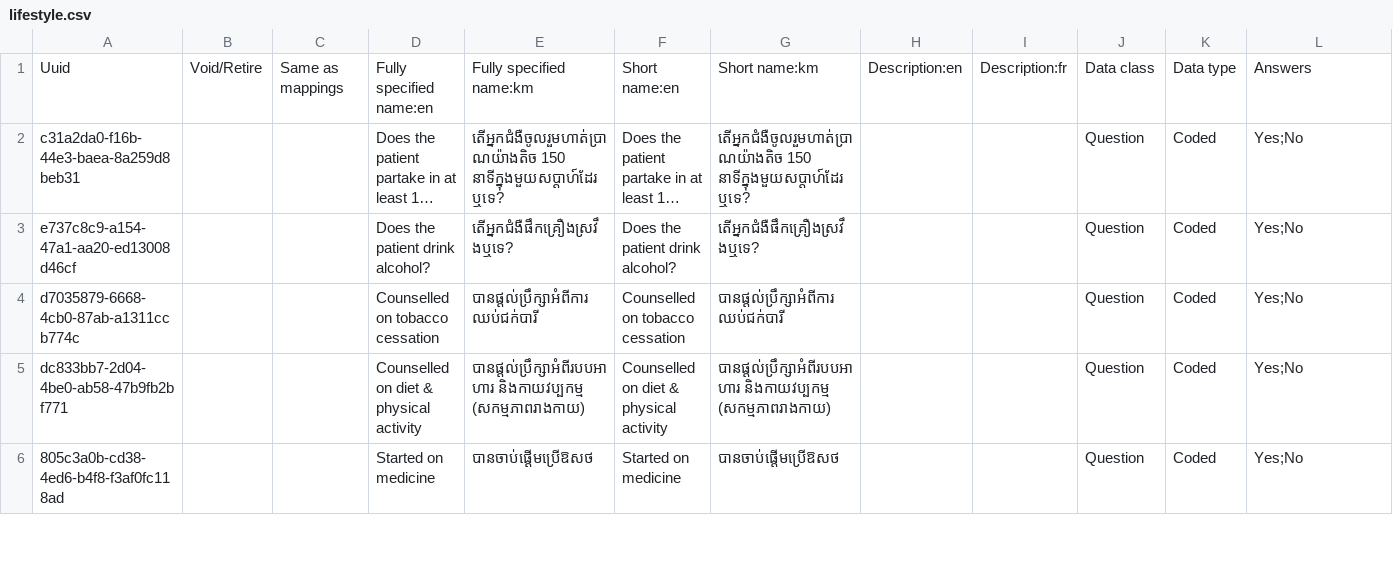
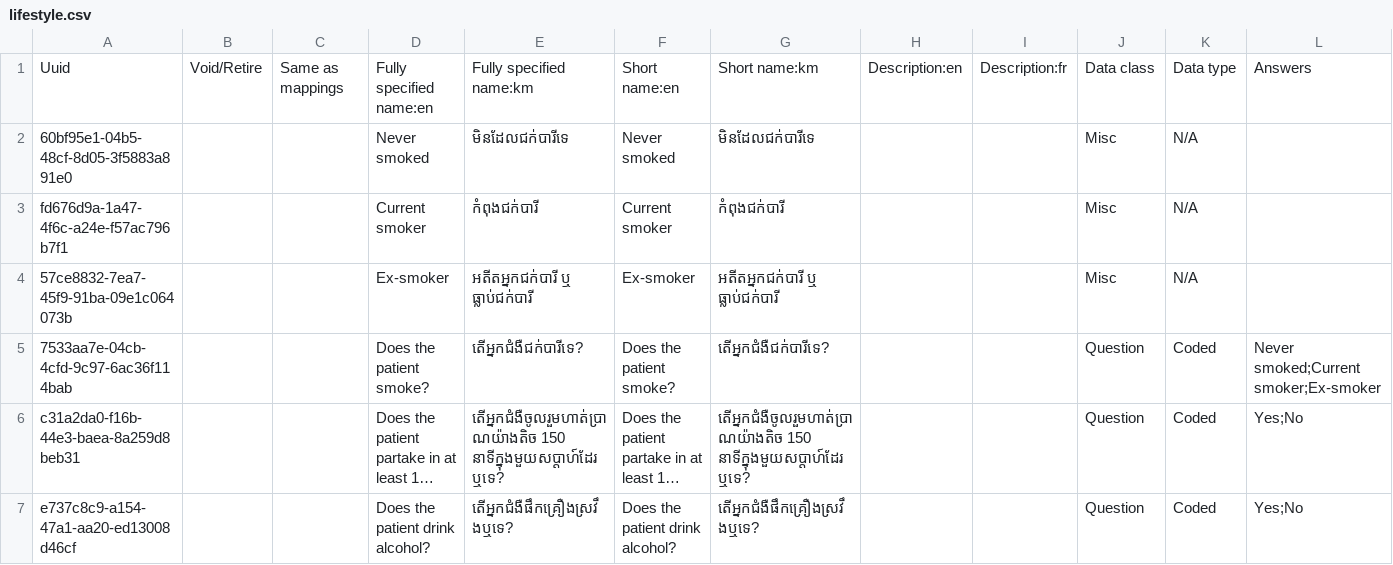
Before and after one commit to mekomsolutions/ozone-distro-cambodia, a CSV file: configs/openmrs_config/concepts/lifestyle.csv, drawn as a sheet; only a part is shown; the shorter side is filled out with more unchanged rows; long unchanged cells end in …; rows hold the shown columns only; the diff names each change by its address in the sheet, - before the commit and + after, or states it on an @@ line.

Commit message:
Retain all concepts in csv files

```diff
--- a/configs/openmrs_config/concepts/lifestyle.csv
+++ b/configs/openmrs_config/concepts/lifestyle.csv
+row 2: 60bf95e1-04b5-48cf-8d05-3f5883a891e0 |  |  | Never smoked | មិនដែលជក់បារីទេ | Never smoked | មិនដែលជក់បារីទេ |  |  | Misc | N/A
+row 3: fd676d9a-1a47-4f6c-a24e-f57ac796b7f1 |  |  | Current smoker | កំពុងជក់បារី | Current smoker | កំពុងជក់បារី |  |  | Misc | N/A
+row 4: 57ce8832-7ea7-45f9-91ba-09e1c064073b |  |  | Ex-smoker | អតីតអ្នកជក់បារី ឬ ធ្លាប់ជក់បារី | Ex-smoker | អតីតអ្នកជក់បារី ឬ ធ្លាប់ជក់បារី |  |  | Misc | N/A
+row 5: 7533aa7e-04cb-4cfd-9c97-6ac36f114bab |  |  | Does the patient smoke? | តើអ្នកជំងឺជក់បារីទេ? | Does the patient smoke? | តើអ្នកជំងឺជក់បារីទេ? |  |  | Question | Coded | Never smoked;Current smoker;Ex-smoker
```
Also changed, not shown: configs/openmrs_config/concepts/diagnosis.csv, configs/openmrs_config/concepts/past_medical_history.csv.
